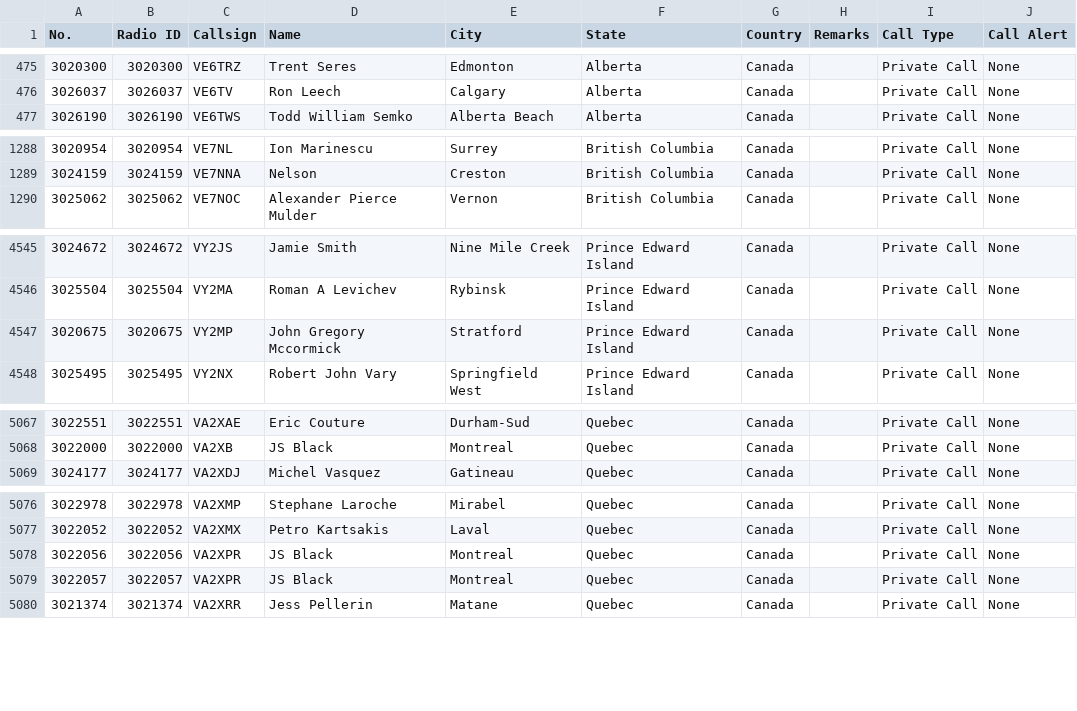
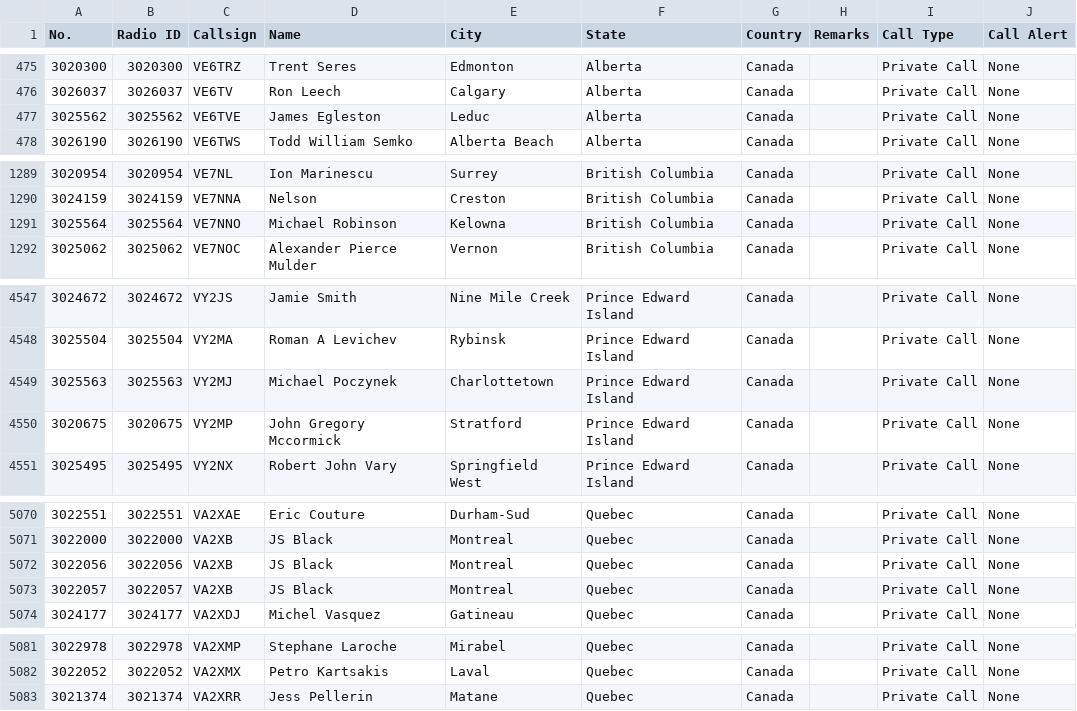
Before and after one commit to CraigHead/Anytone-DMR-Users, a CSV file: dmr_users_canada.csv, drawn as a sheet; only a part is shown, gaps mark what is left out; removed rows and columns are numbered as before the commit, all else as after; the diff names each change by its address in the sheet, - before the commit and + after, or states it on an @@ line.

Commit message:
Updated DMR User List 20240113.1

```diff
--- a/dmr_users_canada.csv
+++ b/dmr_users_canada.csv
+row 477: 3025562 | 3025562 | VE6TVE | James Egleston | Leduc | Alberta | Canada |  | Private Call | None
+row 1291: 3025564 | 3025564 | VE7NNO | Michael Robinson | Kelowna | British Columbia | Canada |  | Private Call | None
+row 4549: 3025563 | 3025563 | VY2MJ | Michael Poczynek | Charlottetown | Prince Edward Island | Canada |  | Private Call | None
+row 5072: 3022056 | 3022056 | VA2XB | JS Black | Montreal | Quebec | Canada |  | Private Call | None
+row 5073: 3022057 | 3022057 | VA2XB | JS Black | Montreal | Quebec | Canada |  | Private Call | None
-row 5078: 3022056 | 3022056 | VA2XPR | JS Black | Montreal | Quebec | Canada |  | Private Call | None
-row 5079: 3022057 | 3022057 | VA2XPR | JS Black | Montreal | Quebec | Canada |  | Private Call | None
```
